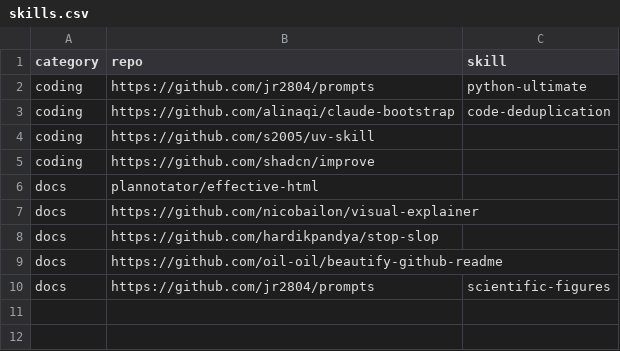
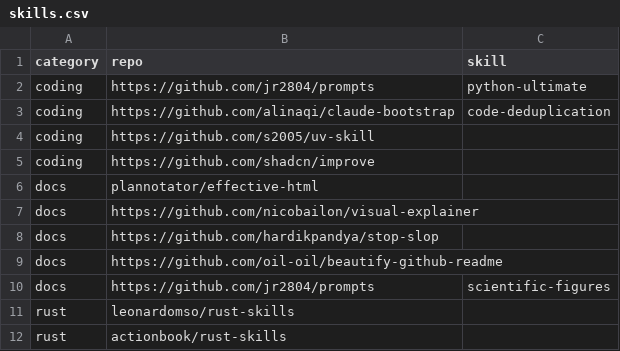
Before and after one commit to jr2804/p56-asl, a CSV file: .config/mise/data/skills.csv, drawn as a sheet.

Commit message:
✨ feat(rust): add rust-skills to mise configuration

```diff
--- a/.config/mise/data/skills.csv
+++ b/.config/mise/data/skills.csv
@@ -10 +10,3 @@ docs,https://github.com/oil-oil/beautify-github-readme,
 docs,https://github.com/jr2804/prompts,scientific-figures
+rust,leonardomso/rust-skills
+rust,actionbook/rust-skills
```
